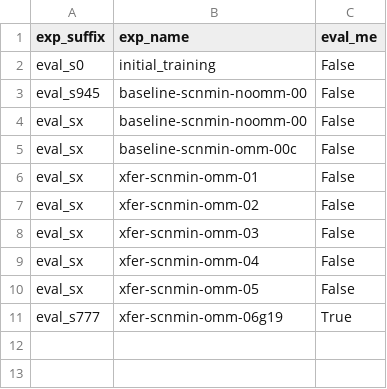
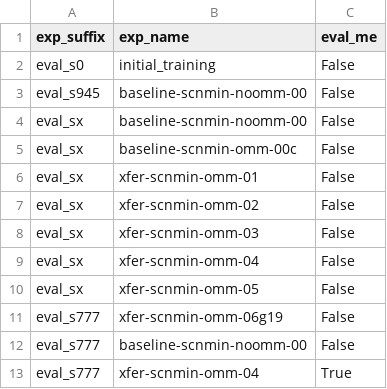
Before and after one commit to jonathanking/openfold, a CSV file: jk_research/evaluations/eval_jobs.csv, drawn as a sheet.

Commit message:
Eval jobs.

```diff
--- a/jk_research/evaluations/eval_jobs.csv
+++ b/jk_research/evaluations/eval_jobs.csv
@@ -10,2 +10,4 @@ eval_sx,"xfer-scnmin-omm-04","False"
 eval_sx,"xfer-scnmin-omm-05","False"
-eval_s777,"xfer-scnmin-omm-06g19","True"
+eval_s777,"xfer-scnmin-omm-06g19","False"
+eval_s777,"baseline-scnmin-noomm-00","False"
+eval_s777,"xfer-scnmin-omm-04","True"
```
Also changed, not shown: 2 other files.
